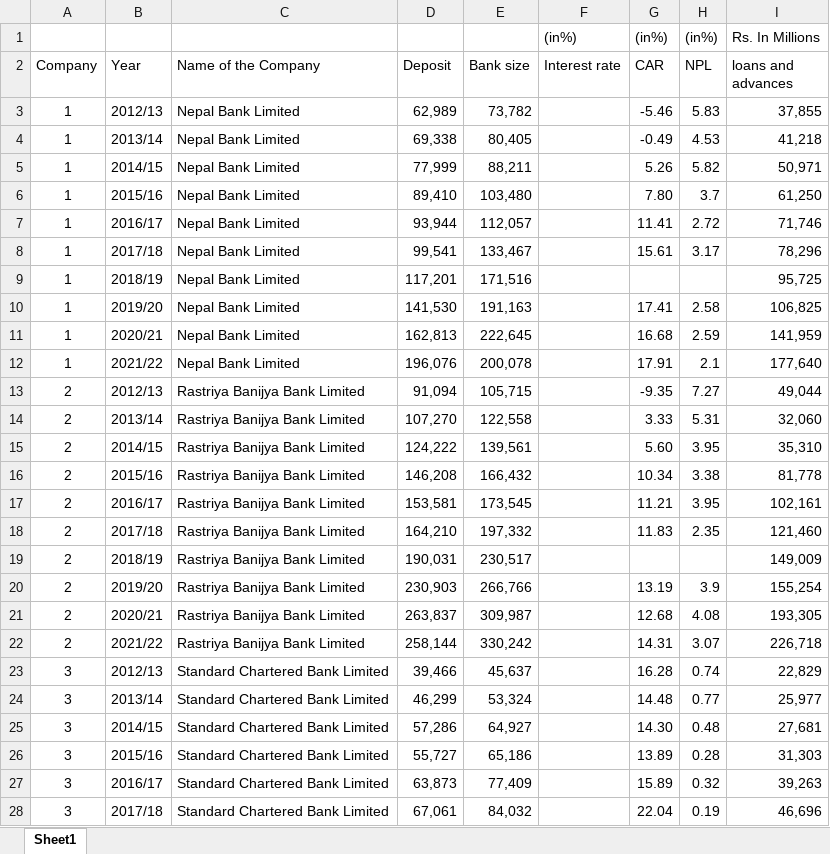
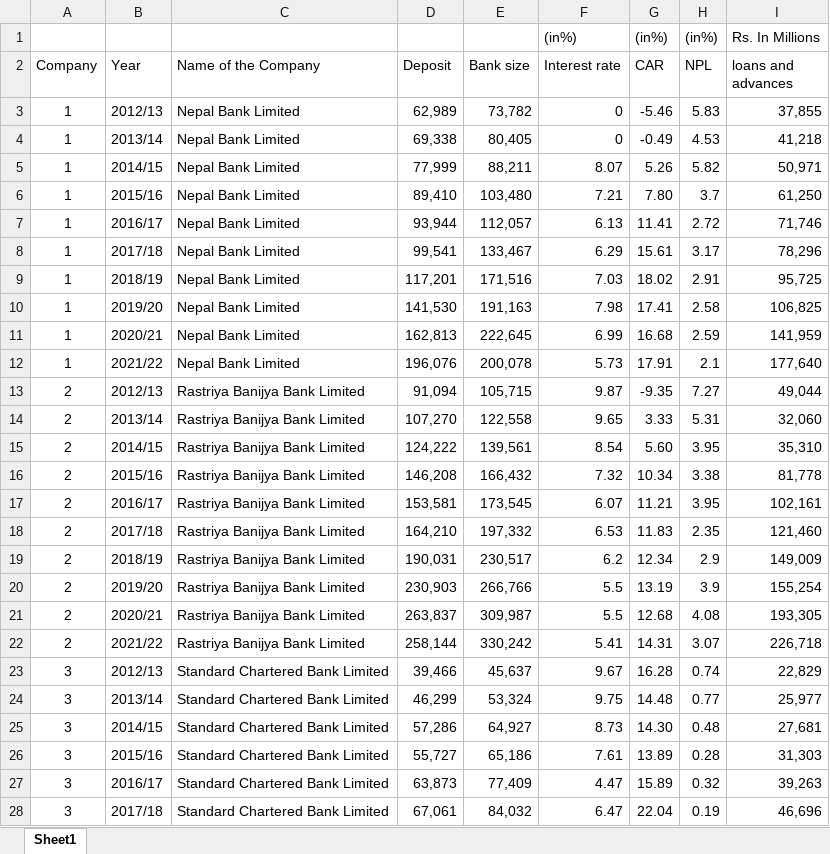
Before and after one commit to AsmitaShr/MBS_thesis, an Excel workbook: Data of bank.xlsx, sheet Sheet1, drawn as a sheet; only a part is shown; values as stored, in another font and other column widths than the file's, no borders; the diff covers the shown part only; the diff names each change by its address in the sheet, - before the commit and + after, or states it on an @@ line.

```diff
--- a/Data of bank.xlsx (sheet Sheet1)
+++ b/Data of bank.xlsx (sheet Sheet1)
-F3:F4 (Interest rate): (empty)
+F3:F4 (Interest rate): 0
-F5 (Interest rate): (empty)
+F5 (Interest rate): 8.07
-F6 (Interest rate): (empty)
+F6 (Interest rate): 7.21
-F7 (Interest rate): (empty)
+F7 (Interest rate): 6.13
-F8 (Interest rate): (empty)
+F8 (Interest rate): 6.29
-F9 (Interest rate): (empty)
+F9 (Interest rate): 7.03
-G9 (CAR): (empty)
+G9 (CAR): 18.02
-H9 (NPL): (empty)
+H9 (NPL): 2.91
-F10 (Interest rate): (empty)
+F10 (Interest rate): 7.98
-F11 (Interest rate): (empty)
+F11 (Interest rate): 6.99
-F12 (Interest rate): (empty)
+F12 (Interest rate): 5.73
-F13 (Interest rate): (empty)
+F13 (Interest rate): 9.87
-F14 (Interest rate): (empty)
+F14 (Interest rate): 9.65
-F15 (Interest rate): (empty)
+F15 (Interest rate): 8.54
-F16 (Interest rate): (empty)
+F16 (Interest rate): 7.32
-F17 (Interest rate): (empty)
+F17 (Interest rate): 6.07
-F18 (Interest rate): (empty)
+F18 (Interest rate): 6.53
-F19 (Interest rate): (empty)
+F19 (Interest rate): 6.2
-G19 (CAR): (empty)
+G19 (CAR): 12.34
-H19 (NPL): (empty)
+H19 (NPL): 2.9
-F20:F21 (Interest rate): (empty)
+F20:F21 (Interest rate): 5.5
-F22 (Interest rate): (empty)
+F22 (Interest rate): 5.41
-F23 (Interest rate): (empty)
+F23 (Interest rate): 9.67
-F24 (Interest rate): (empty)
+F24 (Interest rate): 9.75
-F25 (Interest rate): (empty)
+F25 (Interest rate): 8.73
-F26 (Interest rate): (empty)
+F26 (Interest rate): 7.61
-F27 (Interest rate): (empty)
+F27 (Interest rate): 4.47
-F28 (Interest rate): (empty)
+F28 (Interest rate): 6.47
```
Also changed, not shown: 126 edited cells elsewhere in this sheet, 2 other files.
